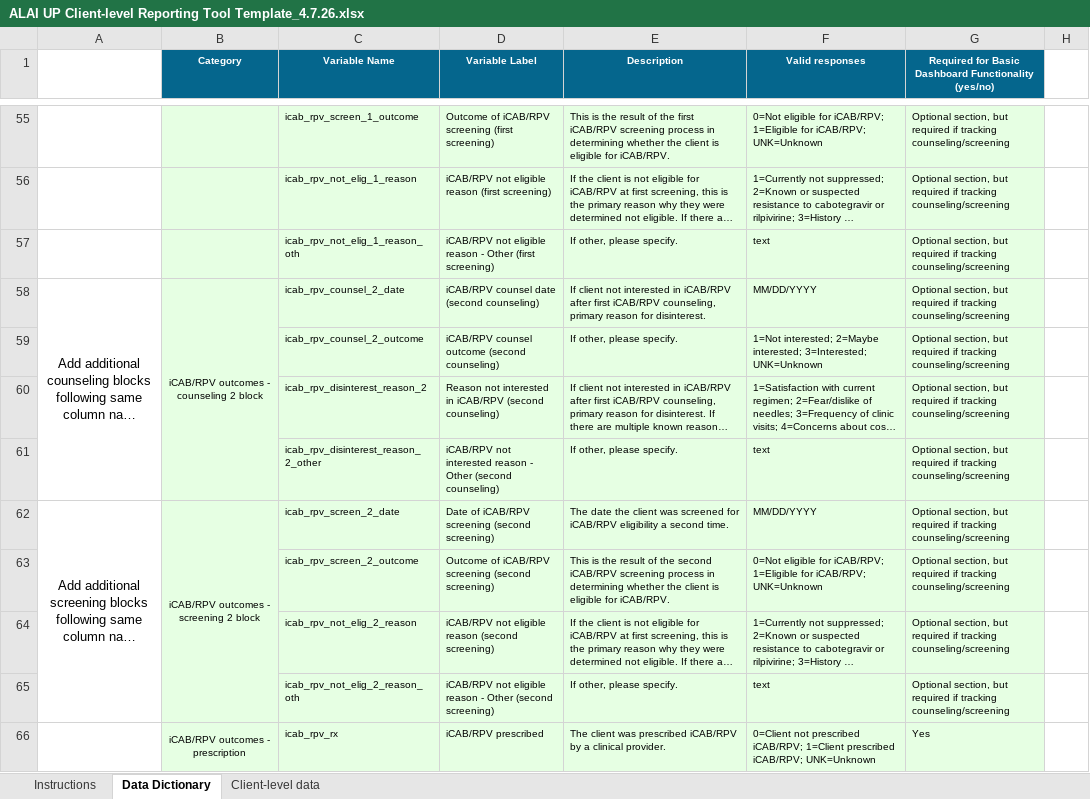
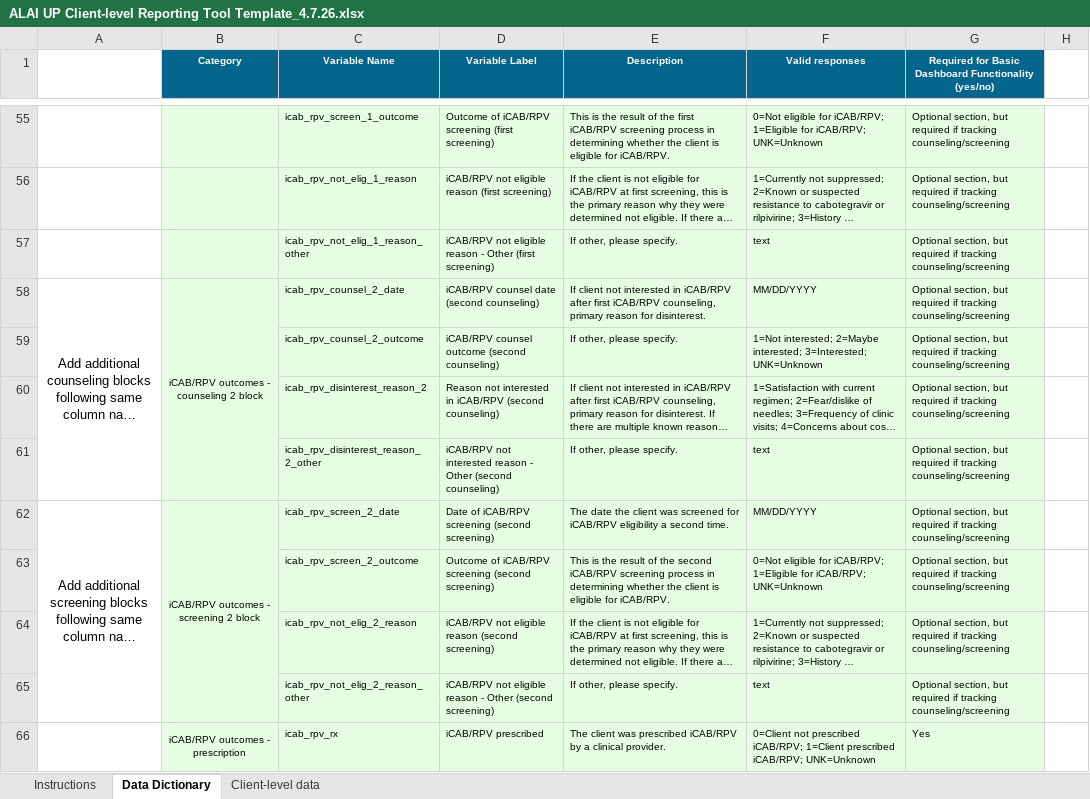
Before and after one commit to alai-up/alai_up_local_dashboard, an Excel workbook: data/ALAI UP Client-level Reporting Tool Template_4.7.26.xlsx, sheet Data Dictionary, drawn as a sheet; only a part is shown, gaps mark what is left out; long unchanged cells end in …; values as stored, in another font and other column widths than the file's, no borders; the diff names each change by its address in the sheet, - before the commit and + after, or states it on an @@ line.

Commit message:
change _oth to _other in not elig

```diff
--- a/data/ALAI UP Client-level Reporting Tool Template_4.7.26.xlsx (sheet Data Dictionary)
+++ b/data/ALAI UP Client-level Reporting Tool Template_4.7.26.xlsx (sheet Data Dictionary)
-C57 (Variable Name): icab_rpv_not_elig_1_reason_oth
+C57 (Variable Name): icab_rpv_not_elig_1_reason_other
-C65 (Variable Name): icab_rpv_not_elig_2_reason_oth
+C65 (Variable Name): icab_rpv_not_elig_2_reason_other
```
Also changed, not shown: sheet Client-level data, 1 other file.
